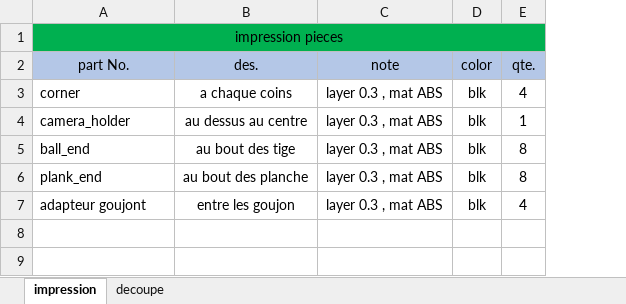
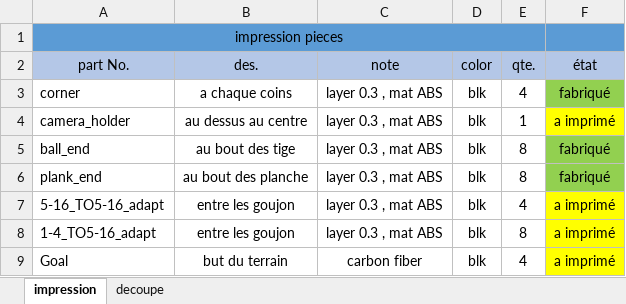
Before and after one commit to squidlydeadly/projet-5-credits, an Excel workbook: CAD_and_drawing/fabriquation piece.xlsx, sheet impression, drawn as a sheet; values as stored, in another font and other column widths than the file's, no borders; the diff names each change by its address in the sheet, - before the commit and + after, or states it on an @@ line.

```diff
--- a/CAD_and_drawing/fabriquation piece.xlsx (sheet impression)
+++ b/CAD_and_drawing/fabriquation piece.xlsx (sheet impression)
+column F (état), rows 3-7: fabriqué | a imprimé | fabriqué | fabriqué | a imprimé
-A1:E1 fill: #00B050
+A1:E1 fill: #5B9BD5
-A7 (part No.): adapteur goujont
+A7 (part No.): 5-16_TO5-16_adapt
+row 8: 1-4_TO5-16_adapt | entre les goujon | layer 0.3 , mat ABS | blk | 8 | a imprimé
+row 9: Goal | but du terrain | carbon fiber | blk | 4 | a imprimé
```
Also changed, not shown: sheet decoupe, 25 other files.
